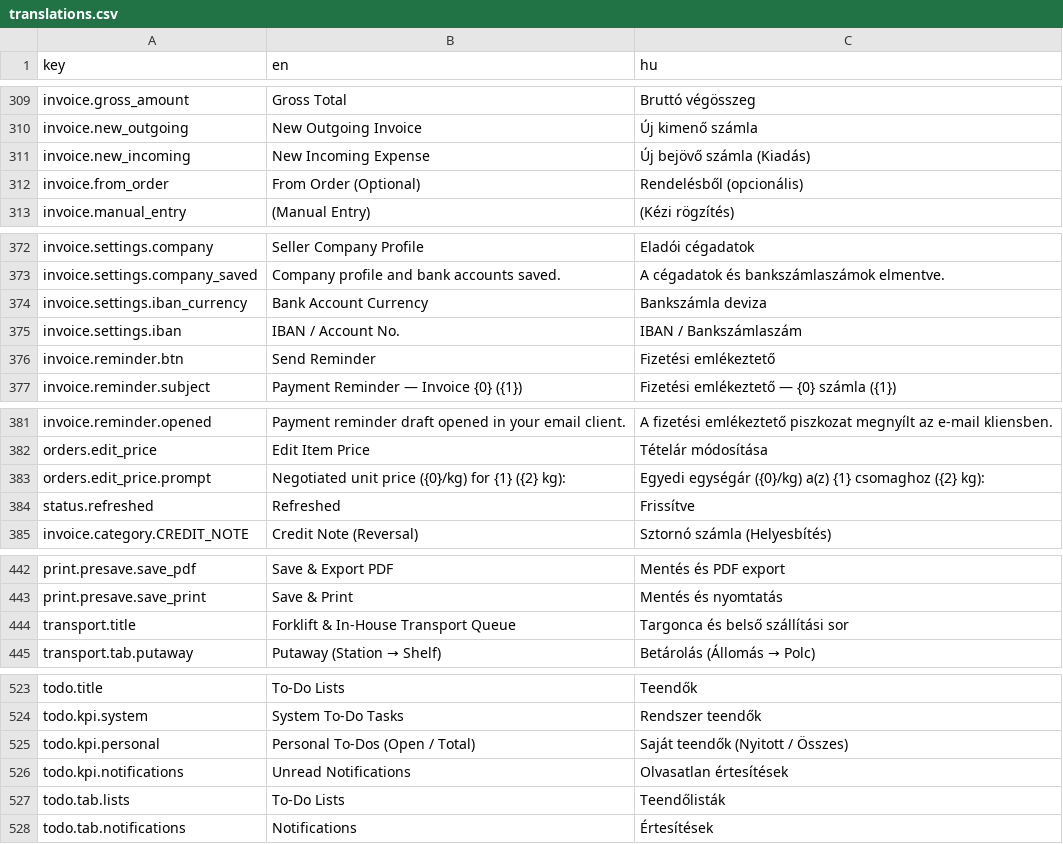
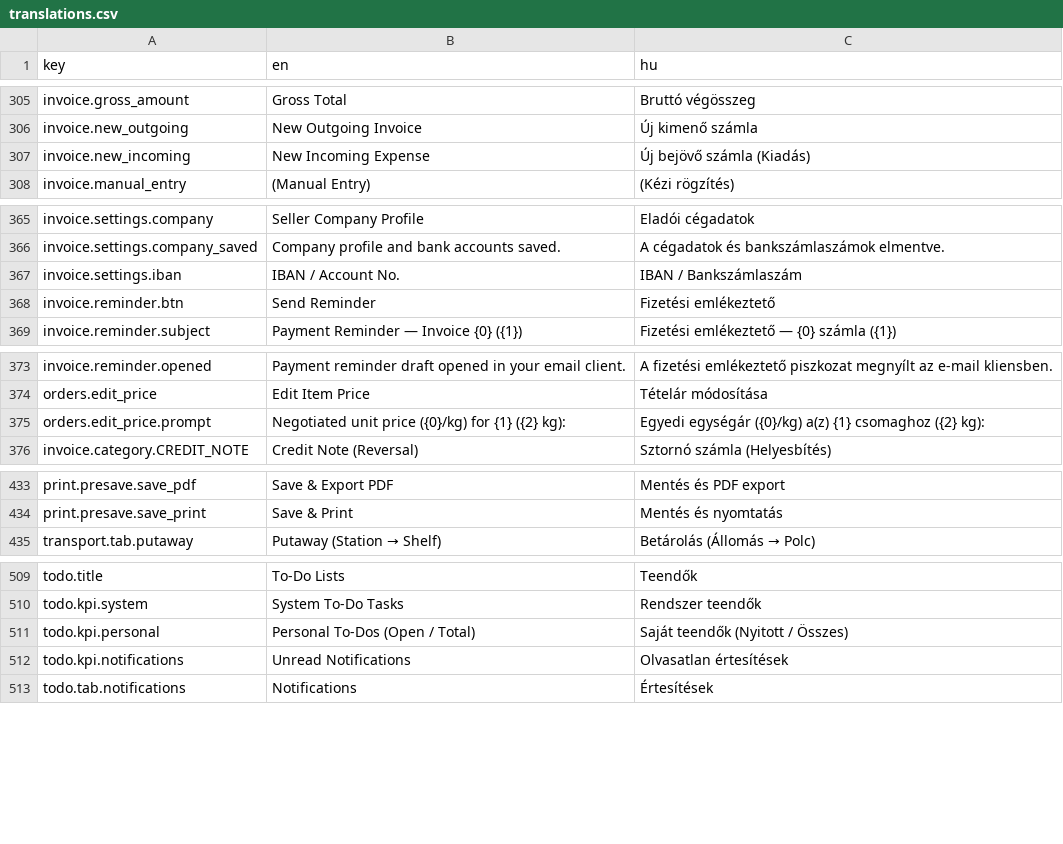
Before and after one commit to attilaczudor/due-prog-03, a CSV file: src/main/resources/i18n/translations.csv, drawn as a sheet; only a part is shown, gaps mark what is left out; the diff covers the shown part only; the diff names each change by its address in the sheet, - before the commit and + after, or states it on an @@ line.

```diff
--- a/src/main/resources/i18n/translations.csv
+++ b/src/main/resources/i18n/translations.csv
-row 312: invoice.from_order | From Order (Optional) | Rendelésből (opcionális)
-row 374: invoice.settings.iban_currency | Bank Account Currency | Bankszámla deviza
-row 384: status.refreshed | Refreshed | Frissítve
-row 444: transport.title | Forklift & In-House Transport Queue | Targonca és belső szállítási sor
-row 527: todo.tab.lists | To-Do Lists | Teendőlisták
```
Also changed, not shown: 21 removed rows elsewhere in this file, 10 other files.
